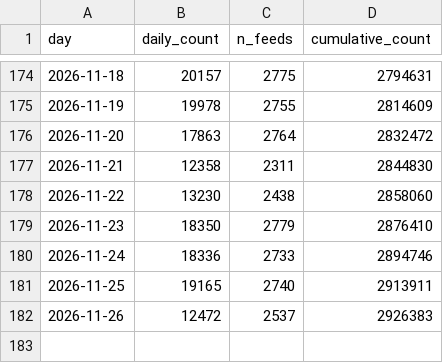
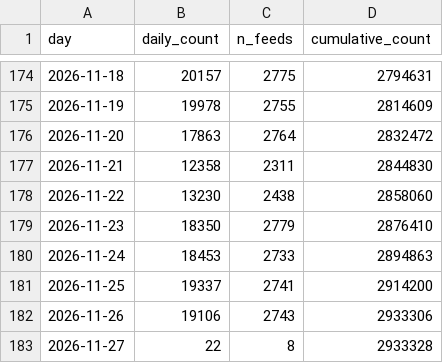
Before and after one commit to tombroekel/REGENS_exchange, a CSV file: REGNES_STATS.csv, drawn as a sheet; only a part is shown, gaps mark what is left out.

```diff
--- a/REGNES_STATS.csv
+++ b/REGNES_STATS.csv
@@ -179,4 +179,5 @@ day,daily_count,n_feeds,cumulative_count
 2026-11-23,18350,2779,2876410
-2026-11-24,18336,2733,2894746
-2026-11-25,19165,2740,2913911
-2026-11-26,12472,2537,2926383
+2026-11-24,18453,2733,2894863
+2026-11-25,19337,2741,2914200
+2026-11-26,19106,2743,2933306
+2026-11-27,22,8,2933328
```
Also changed, not shown: regens_index_current_mw_1y.csv, 1 other file.
